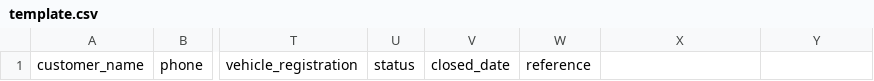
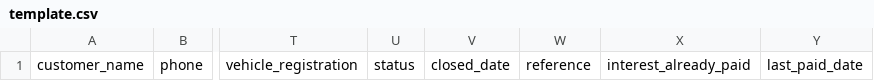
Before and after one commit to mithunkumar0604/finance-proto, a CSV file: import/template.csv, drawn as a sheet; only a part is shown, gaps mark what is left out; the diff names each change by its address in the sheet, - before the commit and + after, or states it on an @@ line.

```diff
--- a/import/template.csv
+++ b/import/template.csv
-X1: (empty)
+X1: interest_already_paid
-Y1: (empty)
+Y1: last_paid_date
```
Also changed, not shown: import/sample-20.csv, 8 other files.
